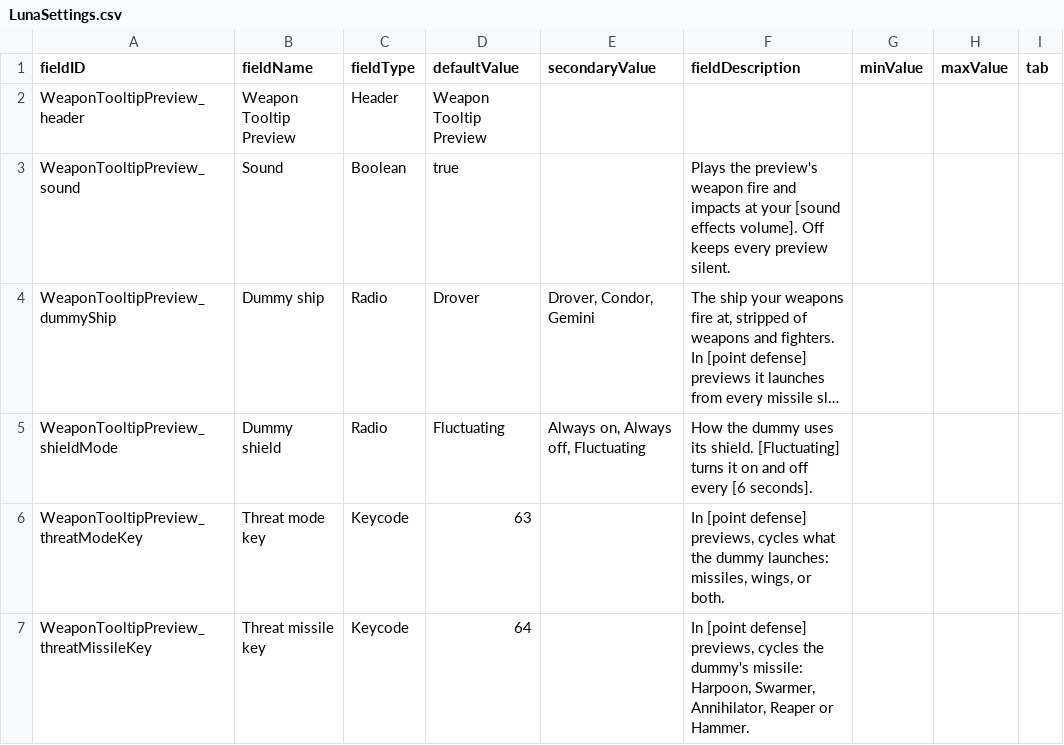
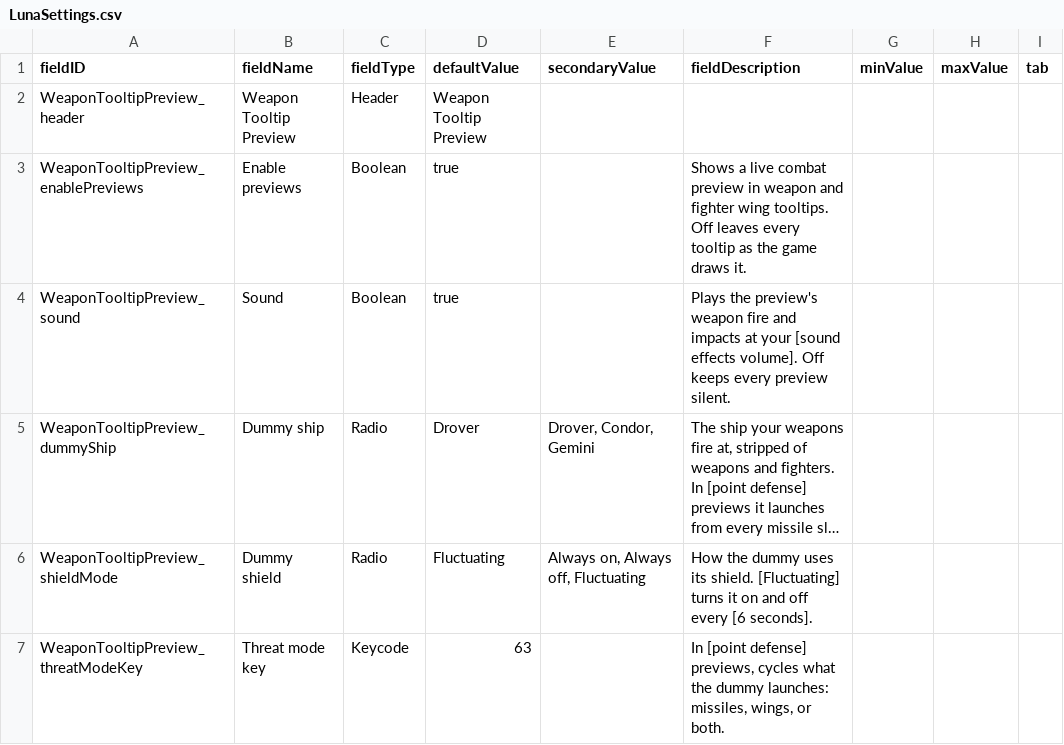
Before and after one commit to BucheGithub/WeaponTooltipPreview, a CSV file: WeaponTooltipPreview/data/config/LunaSettings.csv, drawn as a sheet; only a part is shown; the shorter side is filled out with more unchanged rows; long unchanged cells end in ….

Commit message:
v0.4.2 - Various support fixes & Toggle off option
- Long range weapons support (out of screen) with multiple passes
- Generic hullmod required support (i.e. Nightcross Armory's Stardust)
- Generic hullmod-swapped weapon support (i.e. Caymon's Wyrm, Diaz...)
- Generic system gating support (i.e. Tahlan's Ristreza)
- Hydrofoil compatibility (deactivated it in custom engine)

```diff
--- a/WeaponTooltipPreview/data/config/LunaSettings.csv
+++ b/WeaponTooltipPreview/data/config/LunaSettings.csv
@@ -2,2 +2,3 @@ fieldID,fieldName,fieldType,defaultValue,secondaryValue,fieldDescription,minValu
 WeaponTooltipPreview_header,Weapon Tooltip Preview,Header,Weapon Tooltip Preview,,,,,
+WeaponTooltipPreview_enablePreviews,Enable previews,Boolean,true,,"Shows a live combat preview in weapon and fighter wing tooltips. Off leaves every tooltip as the game draws it.",,,
 WeaponTooltipPreview_sound,Sound,Boolean,true,,"Plays the preview's weapon fire and impacts at your [sound effects volume]. Off keeps every preview silent.",,,
```
Also changed, not shown: source/mod/data/config/LunaSettings.csv, 15 other files.
